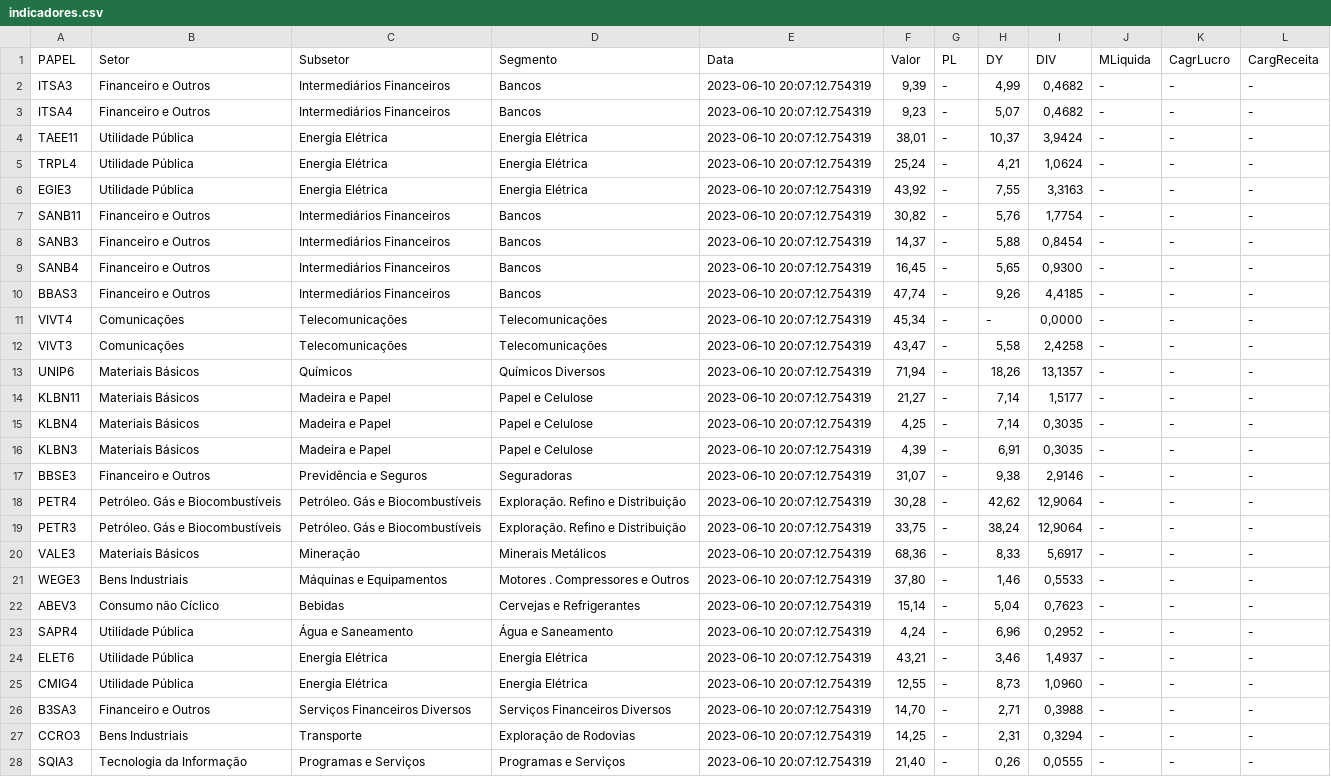
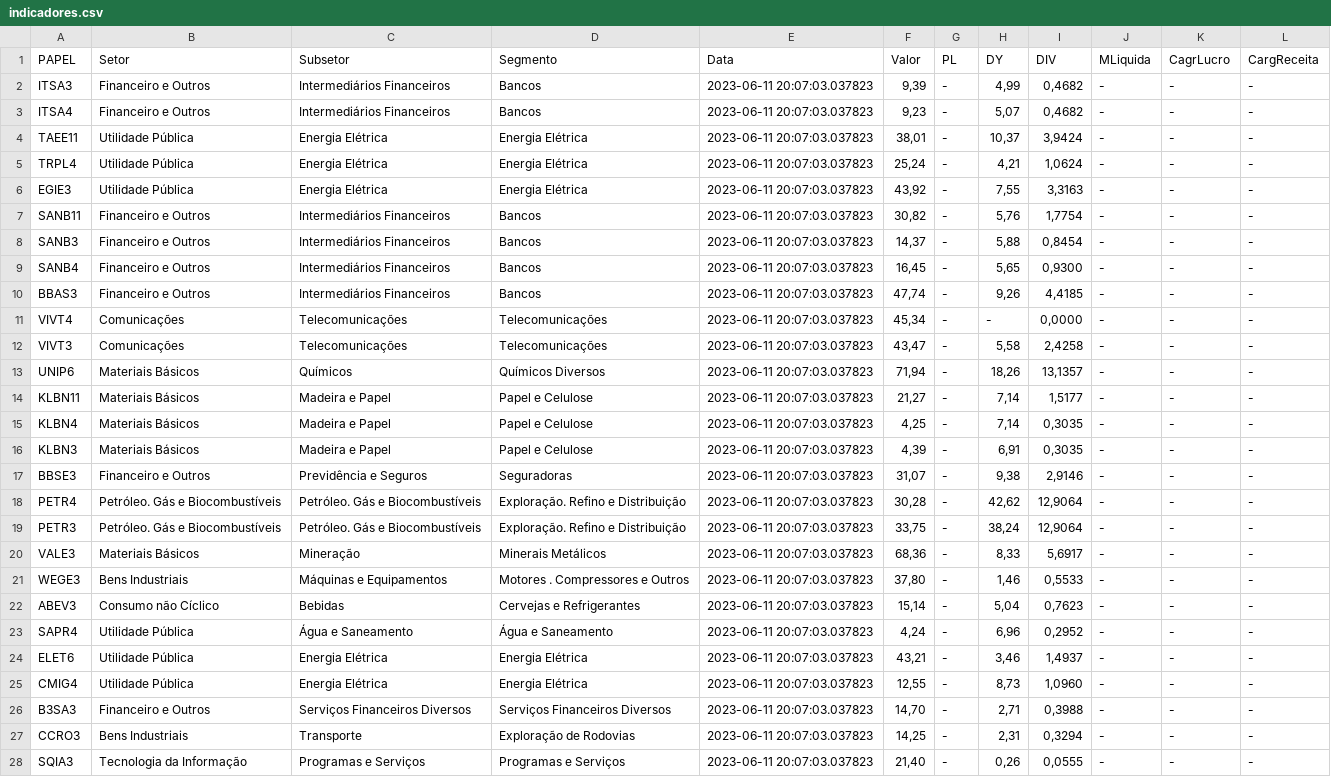
Before and after one commit to ggaiof/geral, a CSV file: indicadores.csv, drawn as a sheet; only a part is shown; the diff covers the shown part only; the diff names each change by its address in the sheet, - before the commit and + after, or states it on an @@ line.

Commit message:
committing files

```diff
--- a/indicadores.csv
+++ b/indicadores.csv
-E2:E28 (Data): 2023-06-10 20:07:12.754319
+E2:E28 (Data): 2023-06-11 20:07:03.037823
```
Also changed, not shown: 20 edited cells elsewhere in this file.
